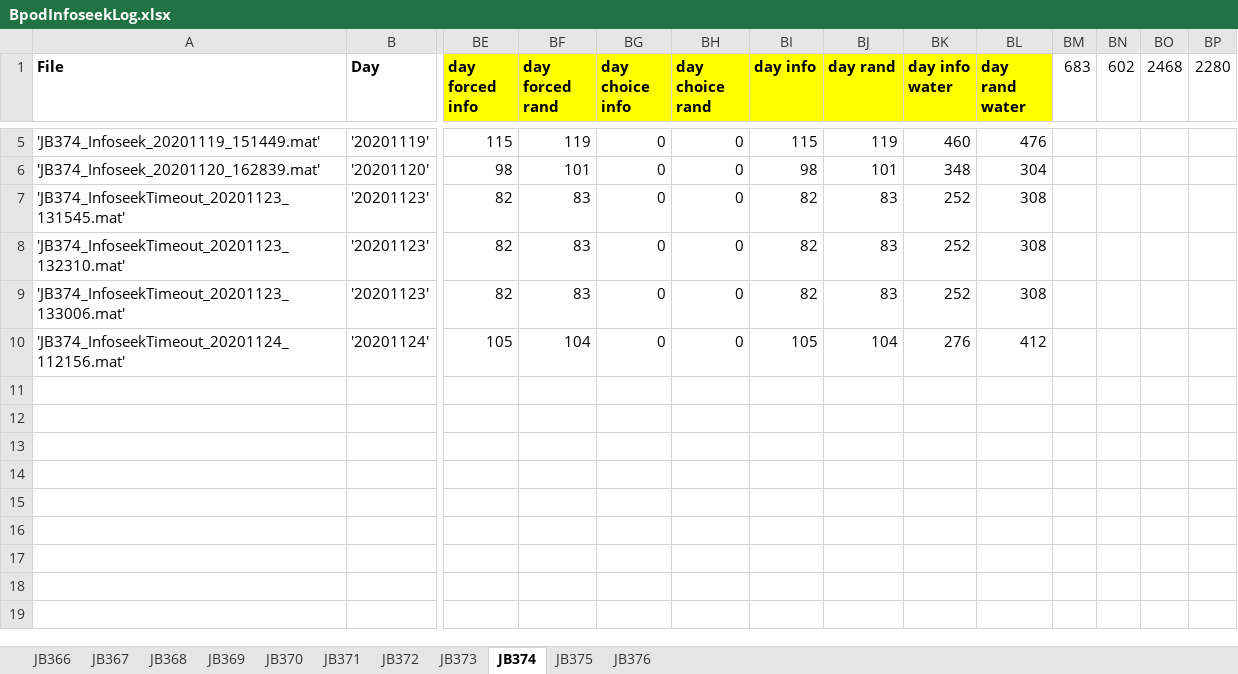
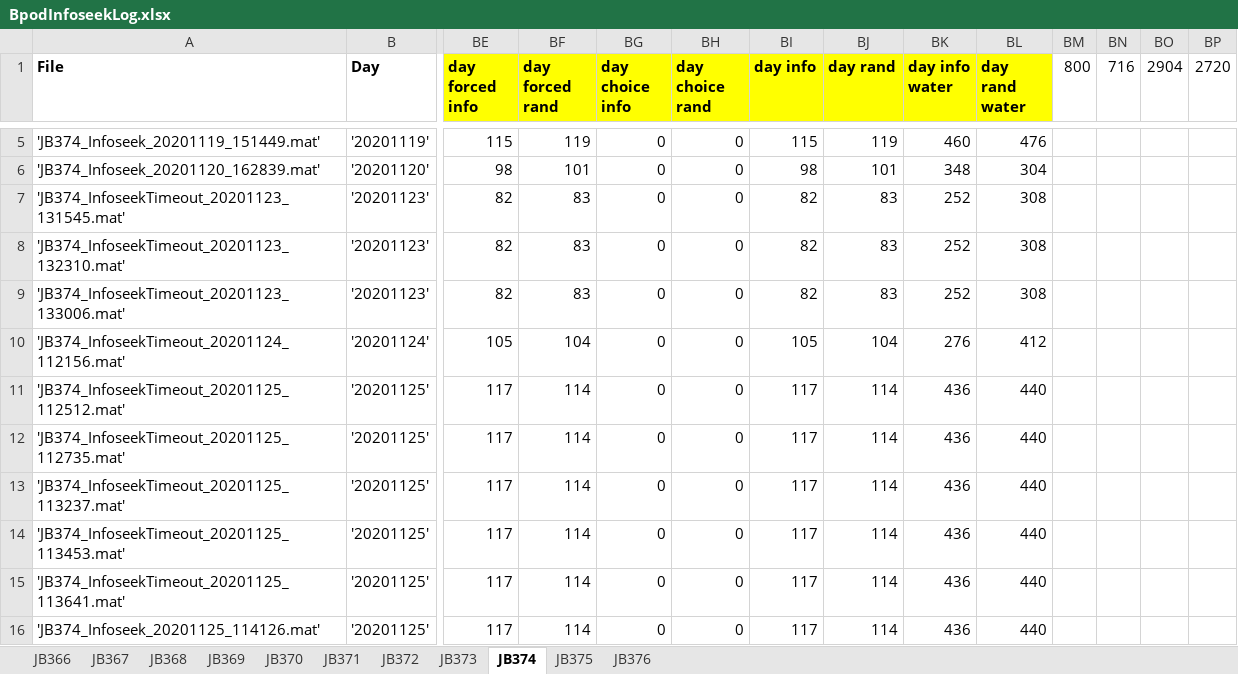
Before and after one commit to jjbussell/BpodInfoSeekAnalysis, an Excel workbook: BpodInfoseekLog.xlsx, sheet JB374, drawn as a sheet; only a part is shown, gaps mark what is left out; values as stored, in another font and other column widths than the file's, no borders; rows hold the shown columns only; the diff names each change by its address in the sheet, - before the commit and + after, or states it on an @@ line.

```diff
--- a/BpodInfoseekLog.xlsx (sheet JB374)
+++ b/BpodInfoseekLog.xlsx (sheet JB374)
-BM1: 683
+BM1: 800
-BN1: 602
+BN1: 716
-BO1: 2468
+BO1: 2904
-BP1: 2280
+BP1: 2720
+row 11: 'JB374_InfoseekTimeout_20201125_112512.mat' | '20201125' | 117 | 114 | 0 | 0 | 117 | 114 | 436 | 440
+row 12: 'JB374_InfoseekTimeout_20201125_112735.mat' | '20201125' | 117 | 114 | 0 | 0 | 117 | 114 | 436 | 440
+row 13: 'JB374_InfoseekTimeout_20201125_113237.mat' | '20201125' | 117 | 114 | 0 | 0 | 117 | 114 | 436 | 440
+row 14: 'JB374_InfoseekTimeout_20201125_113453.mat' | '20201125' | 117 | 114 | 0 | 0 | 117 | 114 | 436 | 440
+row 15: 'JB374_InfoseekTimeout_20201125_113641.mat' | '20201125' | 117 | 114 | 0 | 0 | 117 | 114 | 436 | 440
+row 16: 'JB374_Infoseek_20201125_114126.mat' | '20201125' | 117 | 114 | 0 | 0 | 117 | 114 | 436 | 440
```
Also changed, not shown: sheet JB373, sheet JB375, sheet JB371, sheet JB372, hidden cells.
